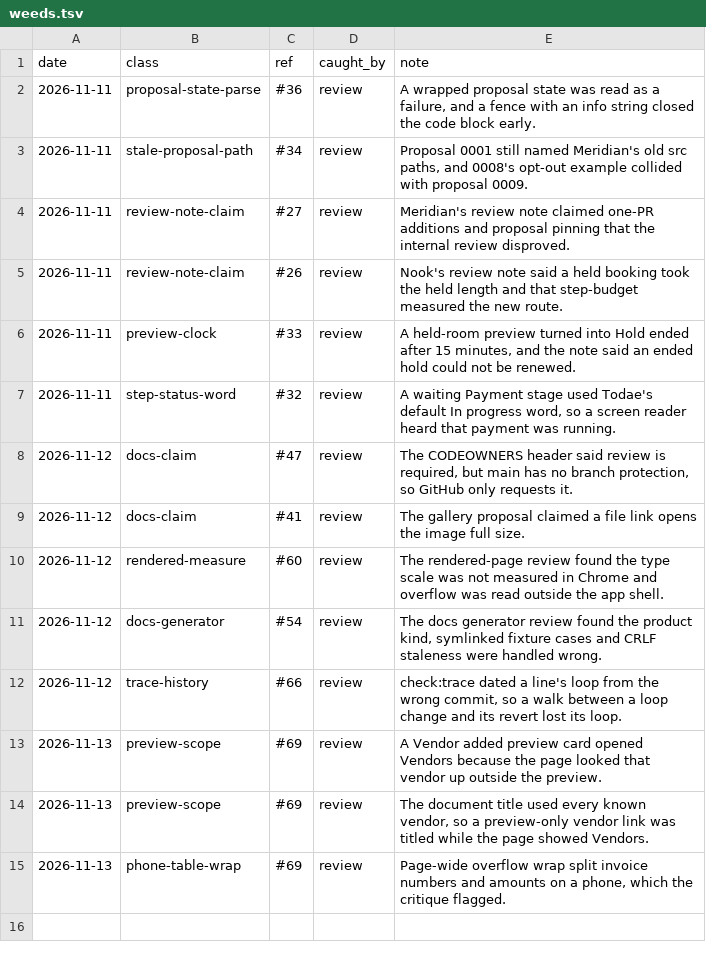
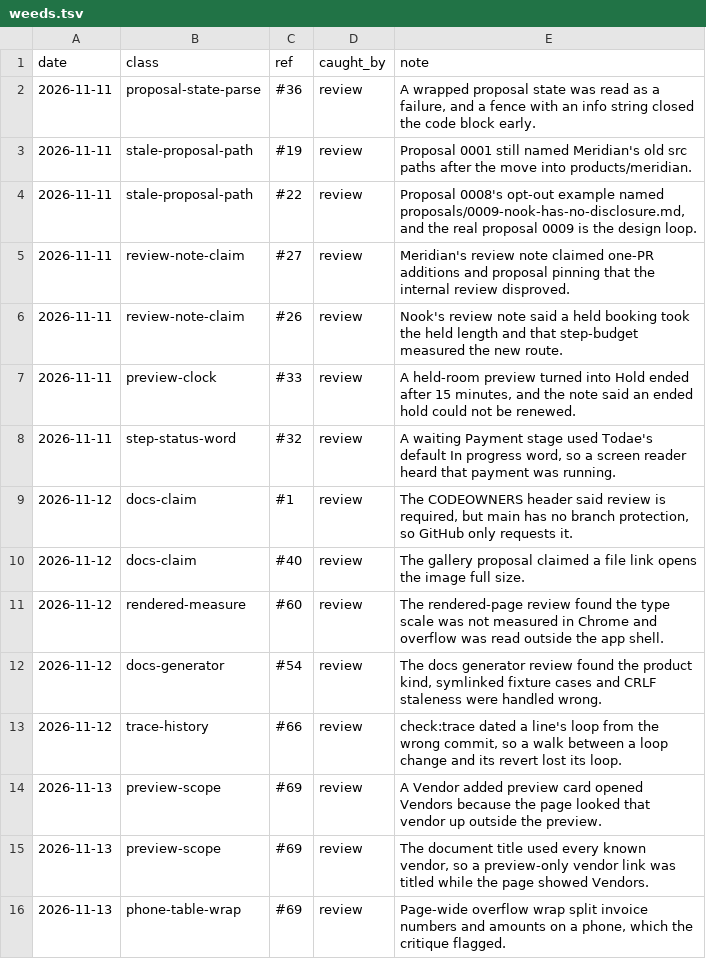
Before and after one commit to tounsoo/agent-design-loop, a TSV file: .agents/weeds.tsv, drawn as a sheet.

```diff
--- a/.agents/weeds.tsv
+++ b/.agents/weeds.tsv
@@ -2,3 +2,4 @@ date	class	ref	caught_by	note
 2026-11-11	proposal-state-parse	#36	review	A wrapped proposal state was read as a failure, and a fence with an info string closed the code block early.
-2026-11-11	stale-proposal-path	#34	review	Proposal 0001 still named Meridian's old src paths, and 0008's opt-out example collided with proposal 0009.
+2026-11-11	stale-proposal-path	#19	review	Proposal 0001 still named Meridian's old src paths after the move into products/meridian.
+2026-11-11	stale-proposal-path	#22	review	Proposal 0008's opt-out example named proposals/0009-nook-has-no-disclosure.md, and the real proposal 0009 is the design loop.
 2026-11-11	review-note-claim	#27	review	Meridian's review note claimed one-PR additions and proposal pinning that the internal review disproved.
@@ -7,4 +8,4 @@ date	class	ref	caught_by	note
 2026-11-11	step-status-word	#32	review	A waiting Payment stage used Todae's default In progress word, so a screen reader heard that payment was running.
-2026-11-12	docs-claim	#47	review	The CODEOWNERS header said review is required, but main has no branch protection, so GitHub only requests it.
-2026-11-12	docs-claim	#41	review	The gallery proposal claimed a file link opens the image full size.
+2026-11-12	docs-claim	#1	review	The CODEOWNERS header said review is required, but main has no branch protection, so GitHub only requests it.
+2026-11-12	docs-claim	#40	review	The gallery proposal claimed a file link opens the image full size.
 2026-11-12	rendered-measure	#60	review	The rendered-page review found the type scale was not measured in Chrome and overflow was read outside the app shell.
```
Also changed, not shown: 7 other files.
